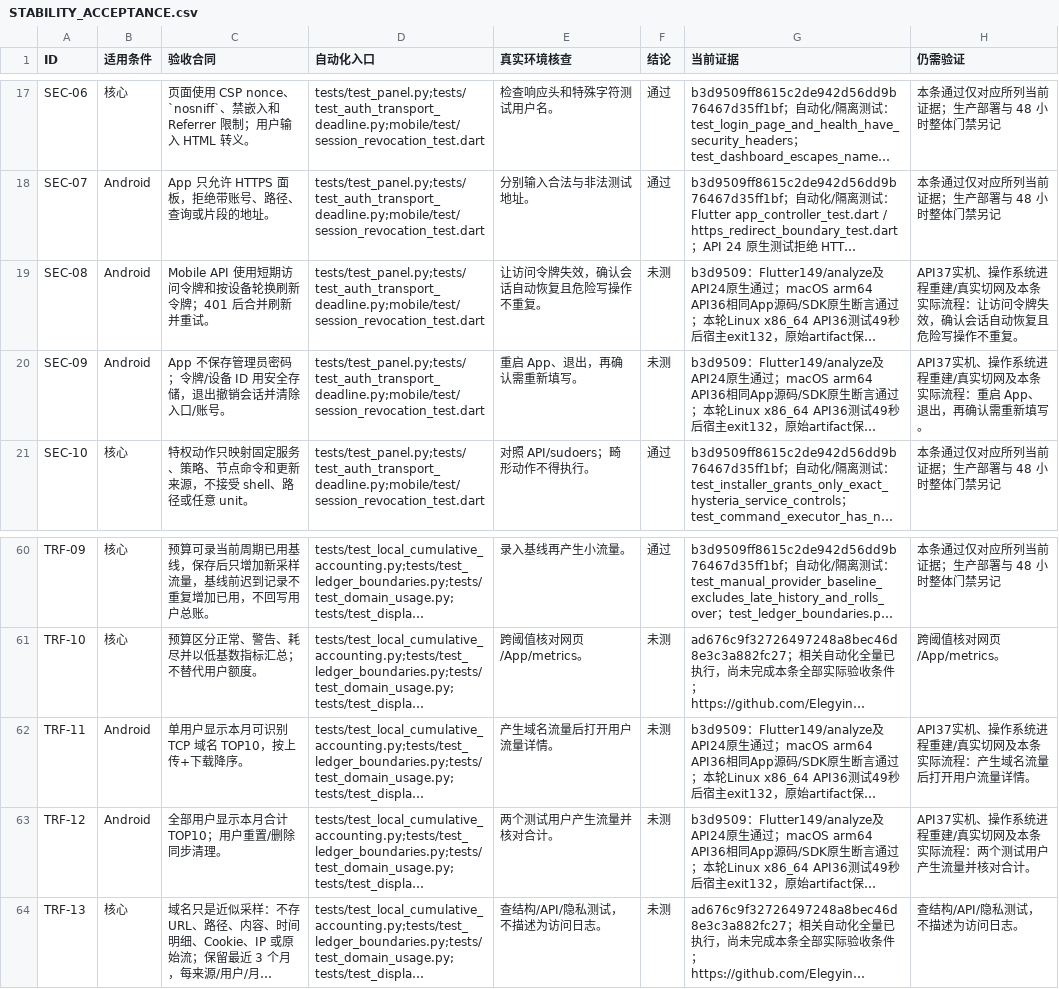
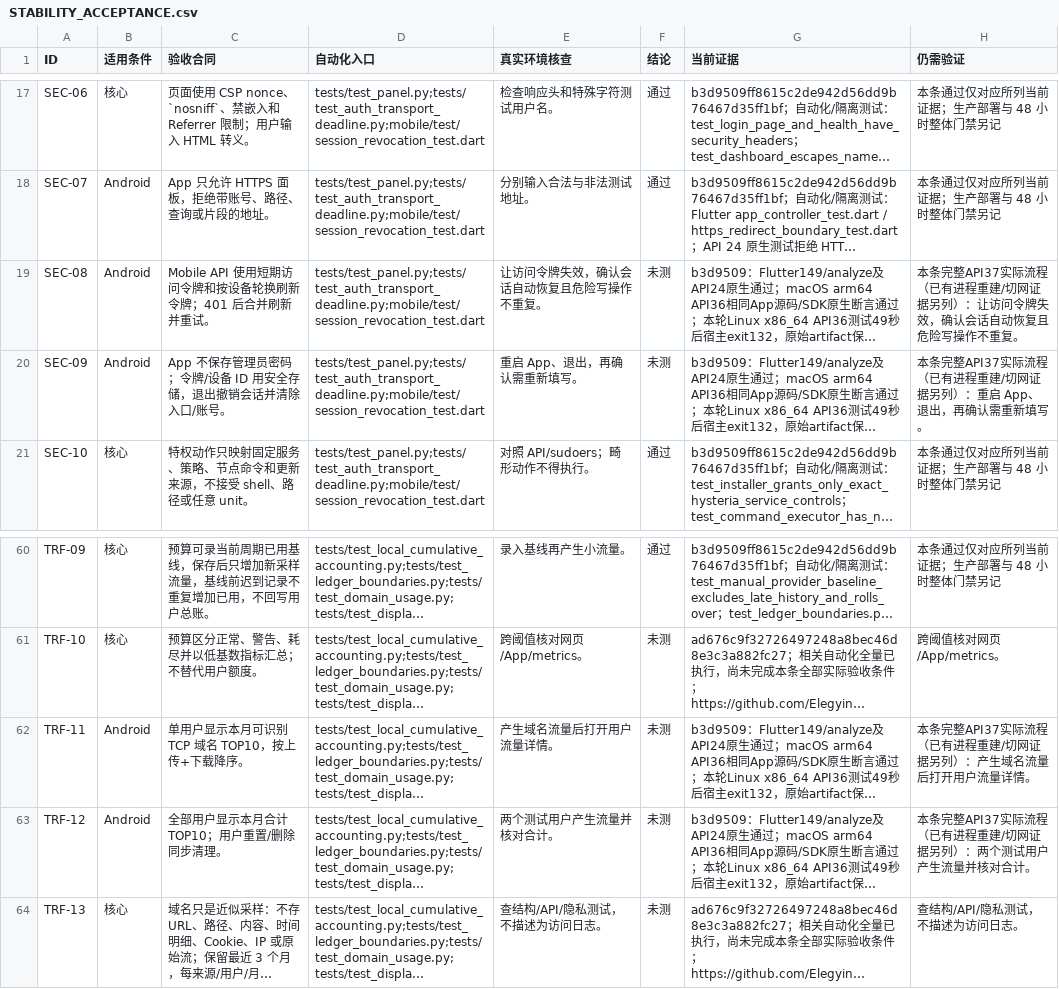
Before and after one commit to Elegying/Hysteria2-panel, a CSV file: docs/STABILITY_ACCEPTANCE.csv, drawn as a sheet; only a part is shown, gaps mark what is left out; long unchanged cells end in …; the diff covers the shown part only; the diff names each change by its address in the sheet, - before the commit and + after, or states it on an @@ line.

```diff
--- a/docs/STABILITY_ACCEPTANCE.csv
+++ b/docs/STABILITY_ACCEPTANCE.csv
-H19 (仍需验证): API37实机、操作系统进程重建/真实切网及本条实际流程：让访问…
+H19 (仍需验证): 本条完整API37实际流程（已有进程重建/切网证据另列）：让访问…
-H20 (仍需验证): API37实机、操作系统进程重建/真实切网及本条实际流程：重启…
+H20 (仍需验证): 本条完整API37实际流程（已有进程重建/切网证据另列）：重启…
-H62 (仍需验证): API37实机、操作系统进程重建/真实切网及本条实际流程：产生域名流量后打开用户流量详情。
+H62 (仍需验证): 本条完整API37实际流程（已有进程重建/切网证据另列）：产生域名流量后打开用户流量详情。
-H63 (仍需验证): API37实机、操作系统进程重建/真实切网及本条实际流程：两个测试用户产生流量并核对合计。
+H63 (仍需验证): 本条完整API37实际流程（已有进程重建/切网证据另列）：两个测试用户产生流量并核对合计。
```
Also changed, not shown: 24 edited cells elsewhere in this file, 6 other files.
